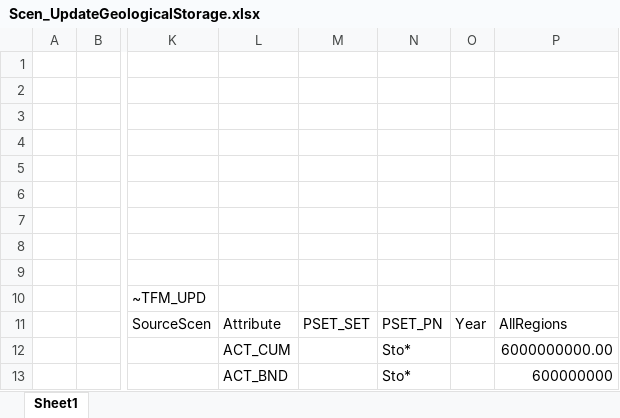
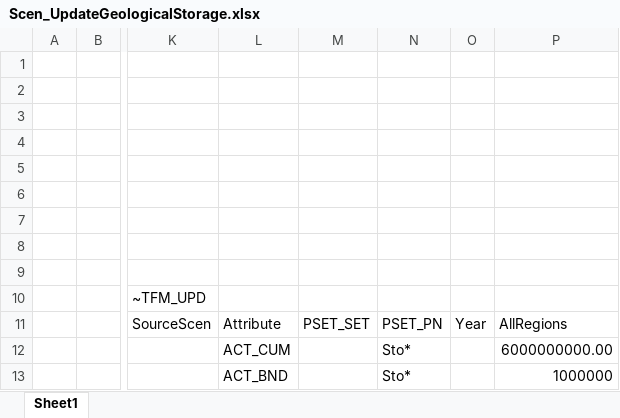
Before and after one commit to MMobir/test2, an Excel workbook: SuppXLS/Scen_UpdateGeologicalStorage.xlsx, sheet Sheet1, drawn as a sheet; only a part is shown, gaps mark what is left out; values as stored, in another font and other column widths than the file's, no borders; the diff names each change by its address in the sheet, - before the commit and + after, or states it on an @@ line.

Commit message:
changing the annual bound on geological storage of co2 to 1Gt per year and region

```diff
--- a/SuppXLS/Scen_UpdateGeologicalStorage.xlsx (sheet Sheet1)
+++ b/SuppXLS/Scen_UpdateGeologicalStorage.xlsx (sheet Sheet1)
-P13: 600000000
+P13: 1000000
```
